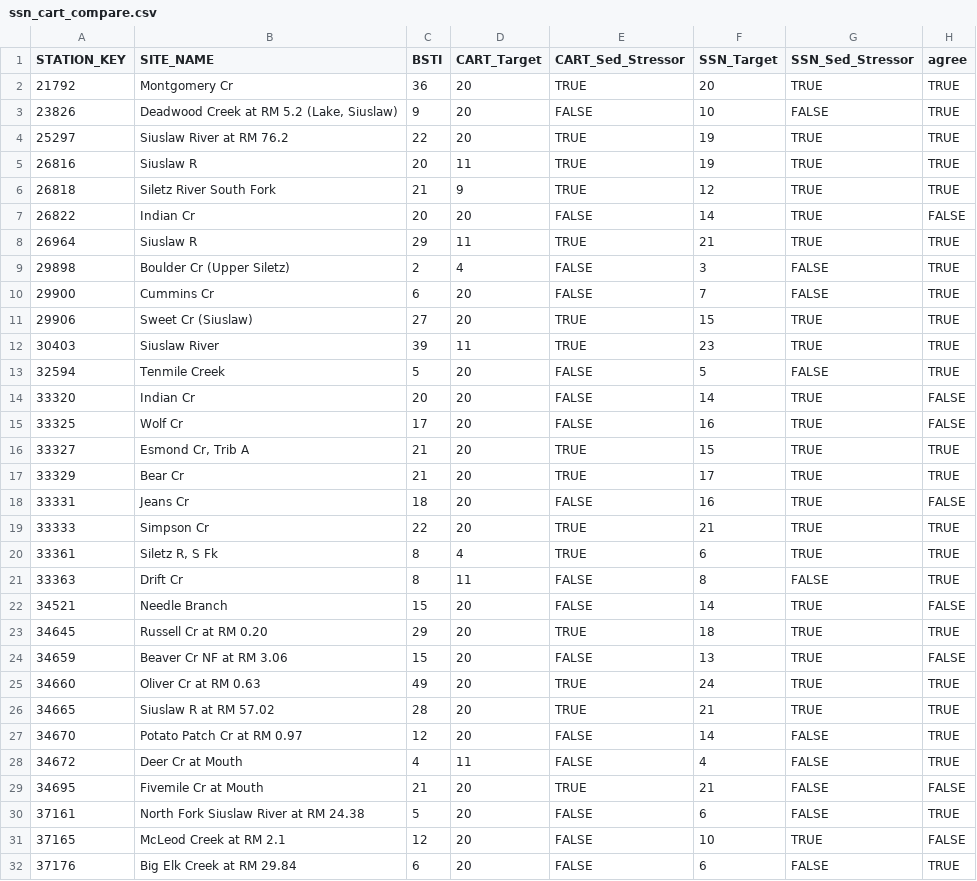
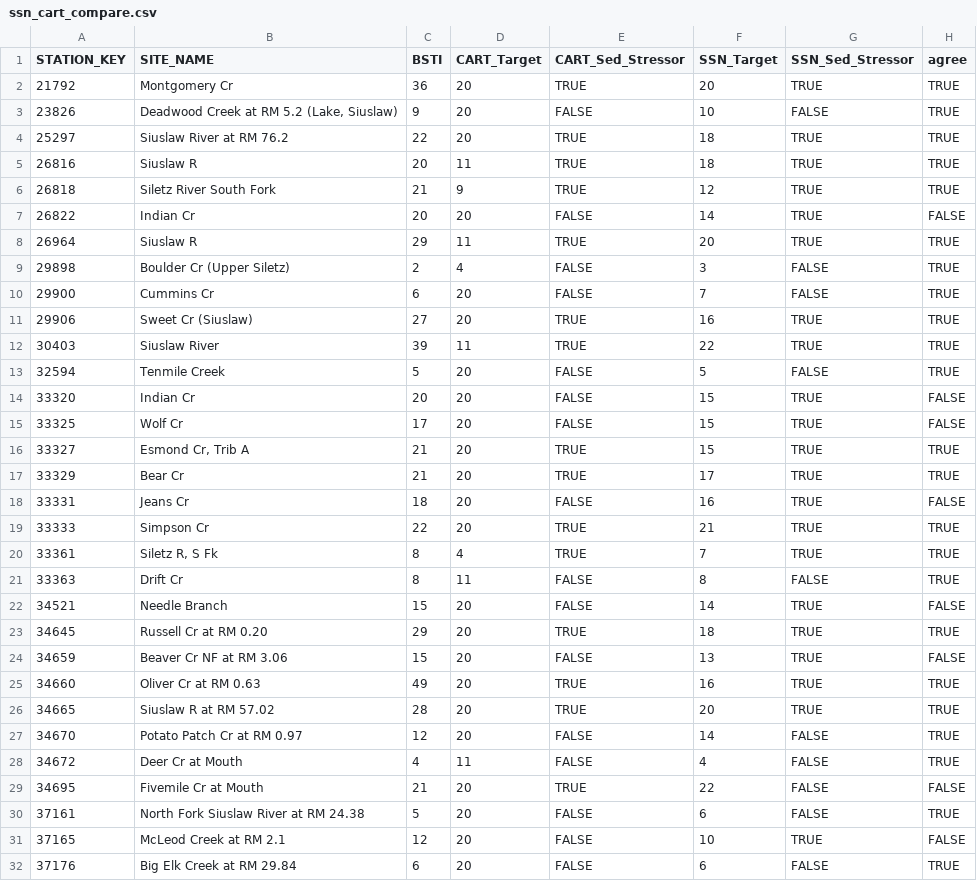
Before and after one commit to petertbryant/MidCoastTMDL, a CSV file: ssn_cart_compare.csv, drawn as a sheet; only a part is shown; the diff covers the shown part only.

```diff
--- a/ssn_cart_compare.csv
+++ b/ssn_cart_compare.csv
@@ -3,14 +3,14 @@
 "23826","Deadwood Creek at RM 5.2 (Lake, Siuslaw)",9,20,FALSE,10,FALSE,TRUE
-"25297","Siuslaw River at RM 76.2",22,20,TRUE,19,TRUE,TRUE
-"26816","Siuslaw R",20,11,TRUE,19,TRUE,TRUE
+"25297","Siuslaw River at RM 76.2",22,20,TRUE,18,TRUE,TRUE
+"26816","Siuslaw R",20,11,TRUE,18,TRUE,TRUE
 "26818","Siletz River South Fork",21,9,TRUE,12,TRUE,TRUE
 "26822","Indian Cr",20,20,FALSE,14,TRUE,FALSE
-"26964","Siuslaw R",29,11,TRUE,21,TRUE,TRUE
+"26964","Siuslaw R",29,11,TRUE,20,TRUE,TRUE
 "29898","Boulder Cr (Upper Siletz)",2,4,FALSE,3,FALSE,TRUE
 "29900","Cummins Cr",6,20,FALSE,7,FALSE,TRUE
-"29906","Sweet Cr (Siuslaw)",27,20,TRUE,15,TRUE,TRUE
-"30403","Siuslaw River",39,11,TRUE,23,TRUE,TRUE
+"29906","Sweet Cr (Siuslaw)",27,20,TRUE,16,TRUE,TRUE
+"30403","Siuslaw River",39,11,TRUE,22,TRUE,TRUE
 "32594","Tenmile Creek",5,20,FALSE,5,FALSE,TRUE
-"33320","Indian Cr",20,20,FALSE,14,TRUE,FALSE
-"33325","Wolf Cr",17,20,FALSE,16,TRUE,FALSE
+"33320","Indian Cr",20,20,FALSE,15,TRUE,FALSE
+"33325","Wolf Cr",17,20,FALSE,15,TRUE,FALSE
 "33327","Esmond Cr, Trib A",21,20,TRUE,15,TRUE,TRUE
@@ -19,3 +19,3 @@
 "33333","Simpson Cr",22,20,TRUE,21,TRUE,TRUE
-"33361","Siletz R, S Fk",8,4,TRUE,6,TRUE,TRUE
+"33361","Siletz R, S Fk",8,4,TRUE,7,TRUE,TRUE
 "33363","Drift Cr",8,11,FALSE,8,FALSE,TRUE
@@ -24,7 +24,7 @@
 "34659","Beaver Cr NF at RM 3.06",15,20,FALSE,13,TRUE,FALSE
-"34660","Oliver Cr at RM 0.63",49,20,TRUE,24,TRUE,TRUE
-"34665","Siuslaw R at RM 57.02",28,20,TRUE,21,TRUE,TRUE
+"34660","Oliver Cr at RM 0.63",49,20,TRUE,16,TRUE,TRUE
+"34665","Siuslaw R at RM 57.02",28,20,TRUE,20,TRUE,TRUE
 "34670","Potato Patch Cr at RM 0.97",12,20,FALSE,14,FALSE,TRUE
 "34672","Deer Cr at Mouth",4,11,FALSE,4,FALSE,TRUE
-"34695","Fivemile Cr at Mouth",21,20,TRUE,21,FALSE,FALSE
+"34695","Fivemile Cr at Mouth",21,20,TRUE,22,FALSE,FALSE
 "37161","North Fork Siuslaw River at RM 24.38",5,20,FALSE,6,FALSE,TRUE
```
Also changed, not shown: 10 edited cells elsewhere in this file, b_values_sediment_stressor_sites.csv, 9 other files.
